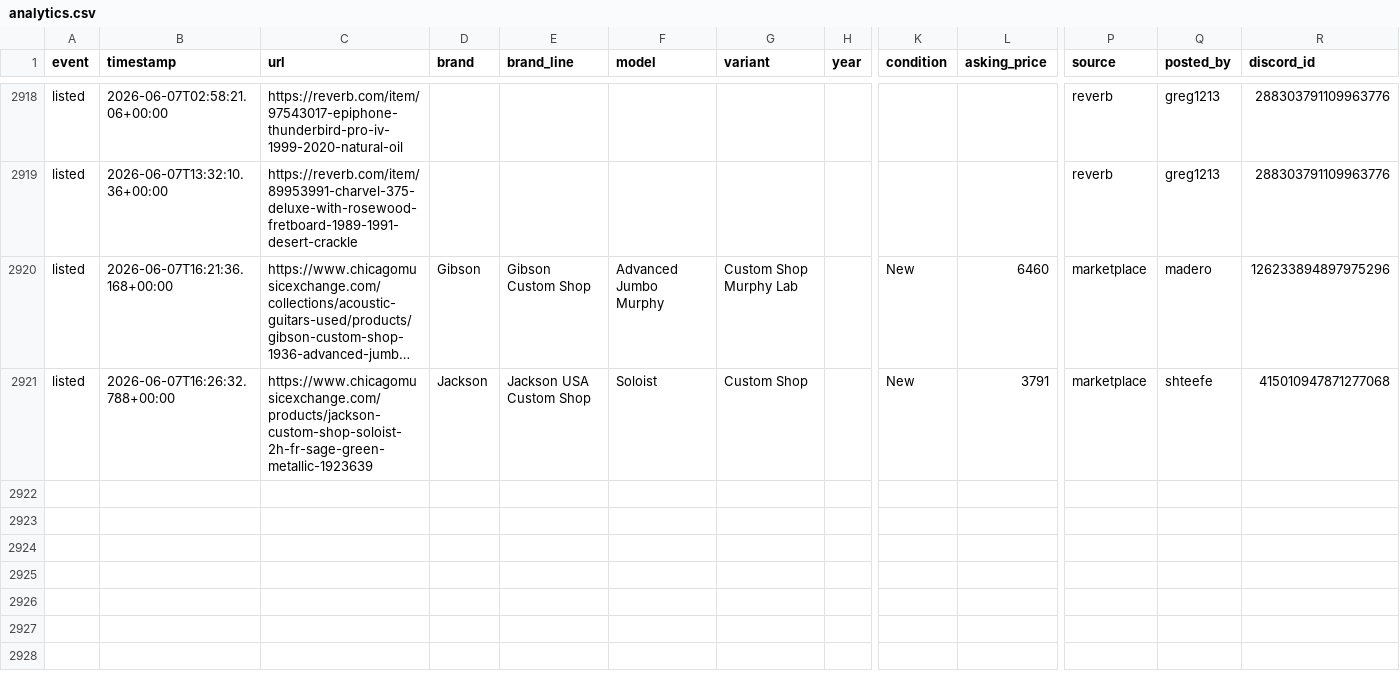
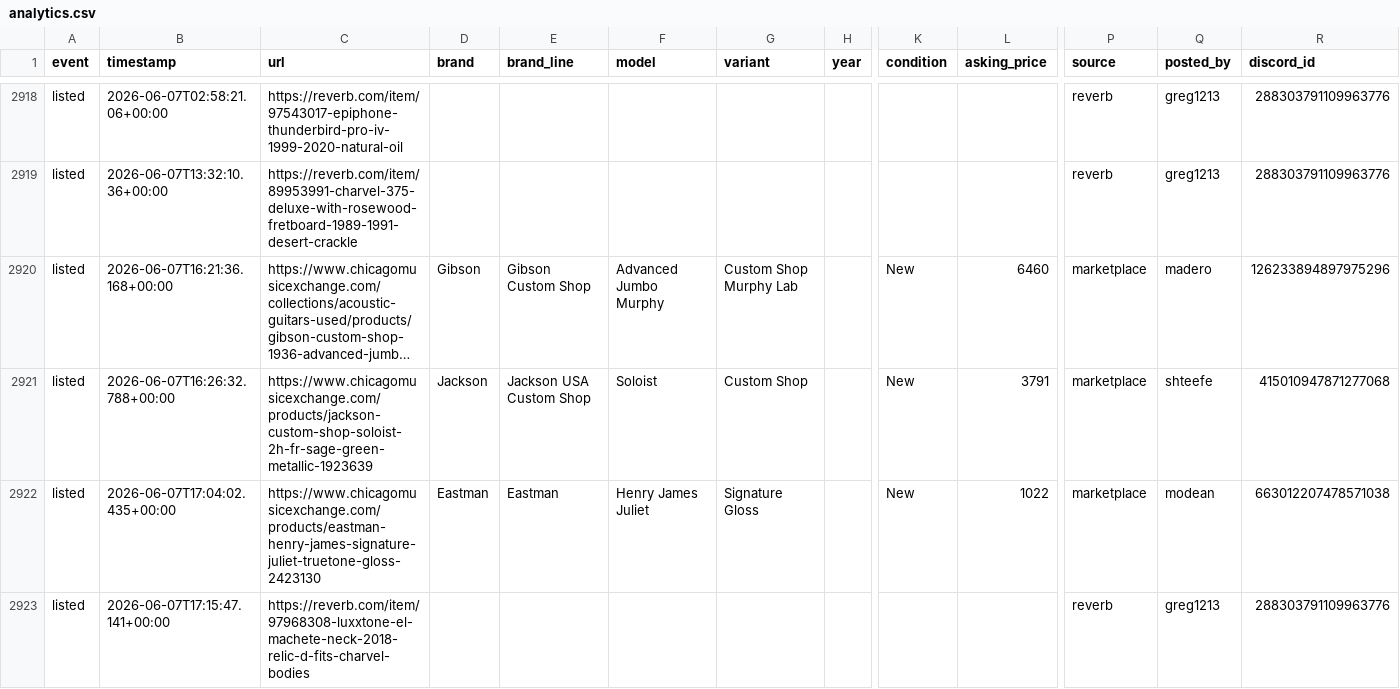
Before and after one commit to SrsRamifications/guitar-pit-data, a CSV file: analytics.csv, drawn as a sheet; only a part is shown, gaps mark what is left out; long unchanged cells end in …; rows hold the shown columns only; the diff names each change by its address in the sheet, - before the commit and + after, or states it on an @@ line.

Commit message:
📸 Snapshot: 2922 event(s) [skip ci]

```diff
--- a/analytics.csv
+++ b/analytics.csv
+row 2922: listed | 2026-06-07T17:04:02.435+00:00 | https://www.chicagomusicexchange.com/products/eastman-henry-james-signature-juliet-truetone-gloss-2423130 | Eastman | Eastman | Henry James Juliet | Signature Gloss |  | New | 1022 | marketplace | modean | 663012207478571038
+row 2923: listed | 2026-06-07T17:15:47.141+00:00 | https://reverb.com/item/97968308-luxxtone-el-machete-neck-2018-relic-d-fits-charvel-bodies |  |  |  |  |  |  |  | reverb | greg1213 | 288303791109963776
```
